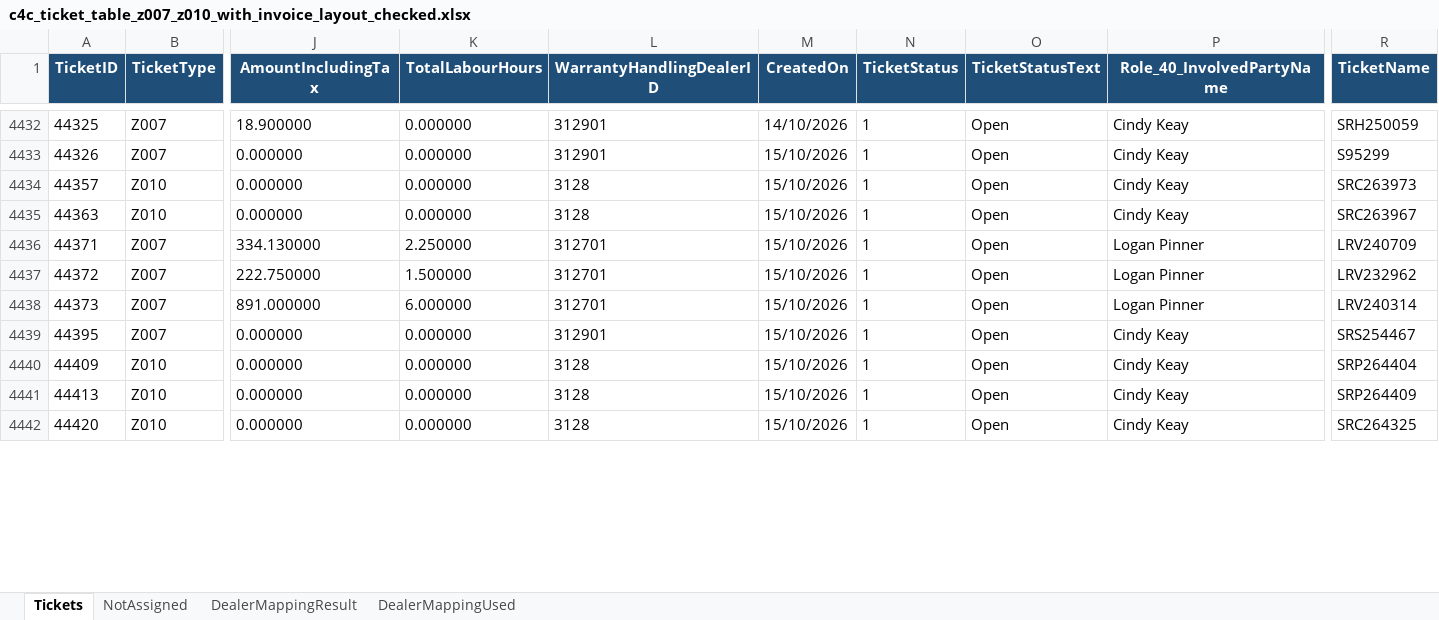
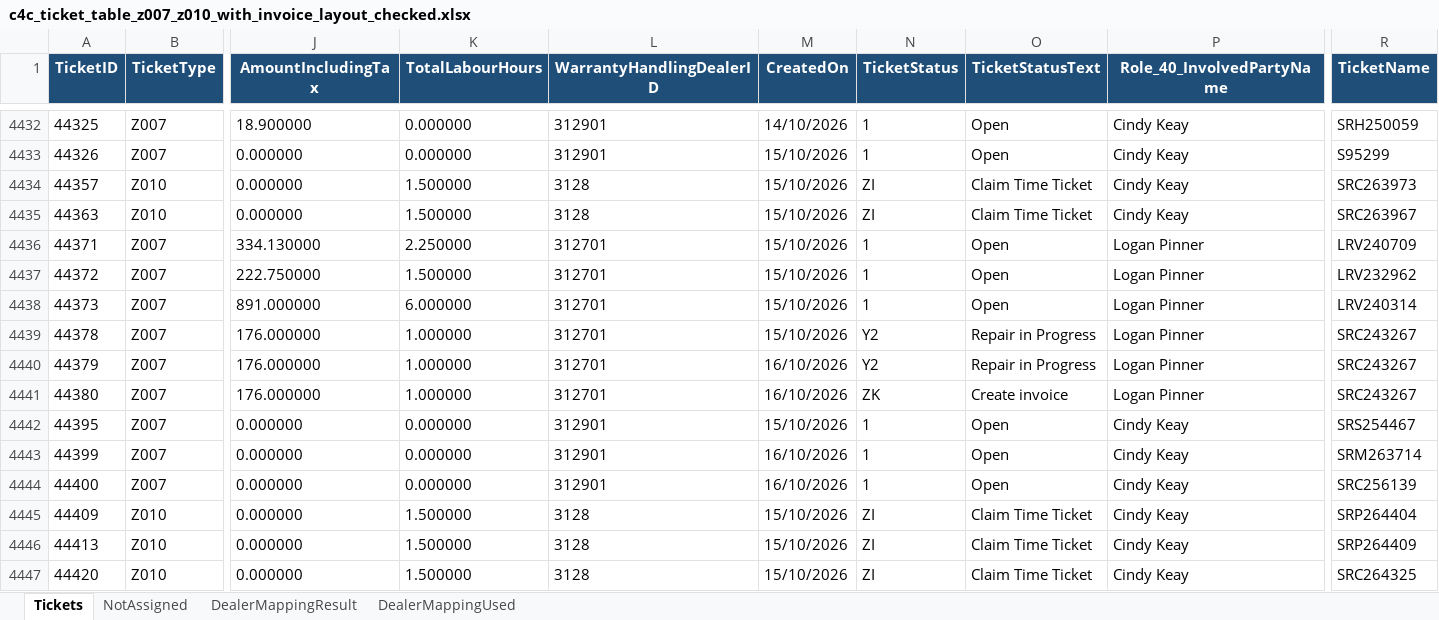
Before and after one commit to leochun1227-lab/Service-center-dashboard, an Excel workbook: c4c_ticket_table_z007_z010_with_invoice_layout_checked.xlsx, sheet Tickets, drawn as a sheet; only a part is shown, gaps mark what is left out; values as stored, in another font and other column widths than the file's, no borders; addresses are those after the commit; rows hold the shown columns only; the diff covers the shown part only; the diff names each change by its address in the sheet, - before the commit and + after, or states it on an @@ line.

```diff
--- a/c4c_ticket_table_z007_z010_with_invoice_layout_checked.xlsx (sheet Tickets)
+++ b/c4c_ticket_table_z007_z010_with_invoice_layout_checked.xlsx (sheet Tickets)
-K4434:K4435 (TotalLabourHours): 0.000000
+K4434:K4435 (TotalLabourHours): 1.500000
-N4434:N4435 (TicketStatus): 1
+N4434:N4435 (TicketStatus): ZI
-O4434:O4435 (TicketStatusText): Open
+O4434:O4435 (TicketStatusText): Claim Time Ticket
+row 4439: 44378 | Z007 | 176.000000 | 1.000000 | 312701 | 15/10/2026 | Y2 | Repair in Progress | Logan Pinner | SRC243267
+row 4440: 44379 | Z007 | 176.000000 | 1.000000 | 312701 | 16/10/2026 | Y2 | Repair in Progress | Logan Pinner | SRC243267
+row 4441: 44380 | Z007 | 176.000000 | 1.000000 | 312701 | 16/10/2026 | ZK | Create invoice | Logan Pinner | SRC243267
+row 4443: 44399 | Z007 | 0.000000 | 0.000000 | 312901 | 16/10/2026 | 1 | Open | Cindy Keay | SRM263714
+row 4444: 44400 | Z007 | 0.000000 | 0.000000 | 312901 | 16/10/2026 | 1 | Open | Cindy Keay | SRC256139
-K4445:K4447 (TotalLabourHours): 0.000000
+K4445:K4447 (TotalLabourHours): 1.500000
-N4445:N4447 (TicketStatus): 1
+N4445:N4447 (TicketStatus): ZI
-O4445:O4447 (TicketStatusText): Open
+O4445:O4447 (TicketStatusText): Claim Time Ticket
```
Also changed, not shown: 52 added rows and 27 edited cells elsewhere in this sheet, sheet NotAssigned, sheet DealerMappingResult, c4c_ticket_table_z007_z010_checked_hana_final.xlsx, 4 other files.
